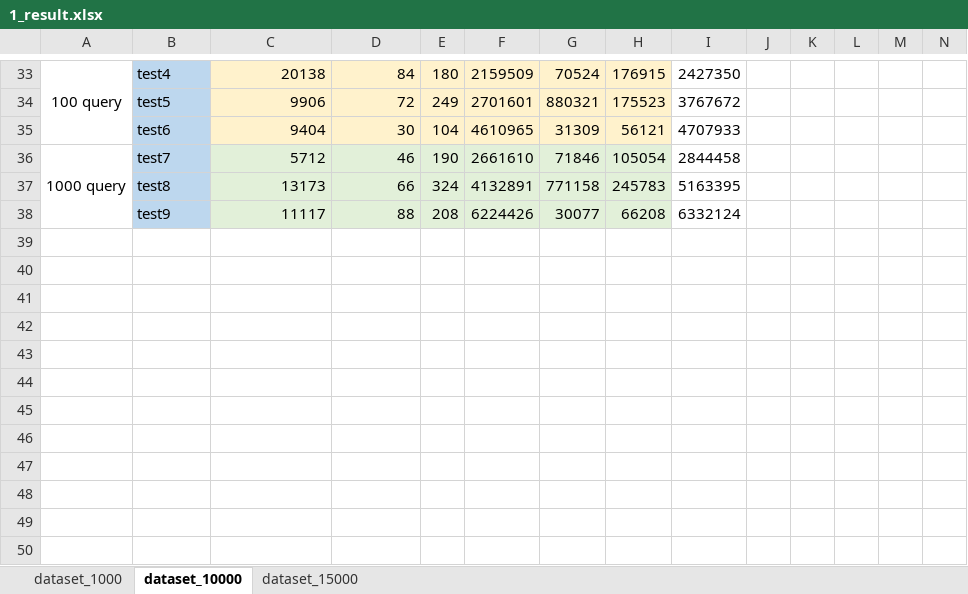
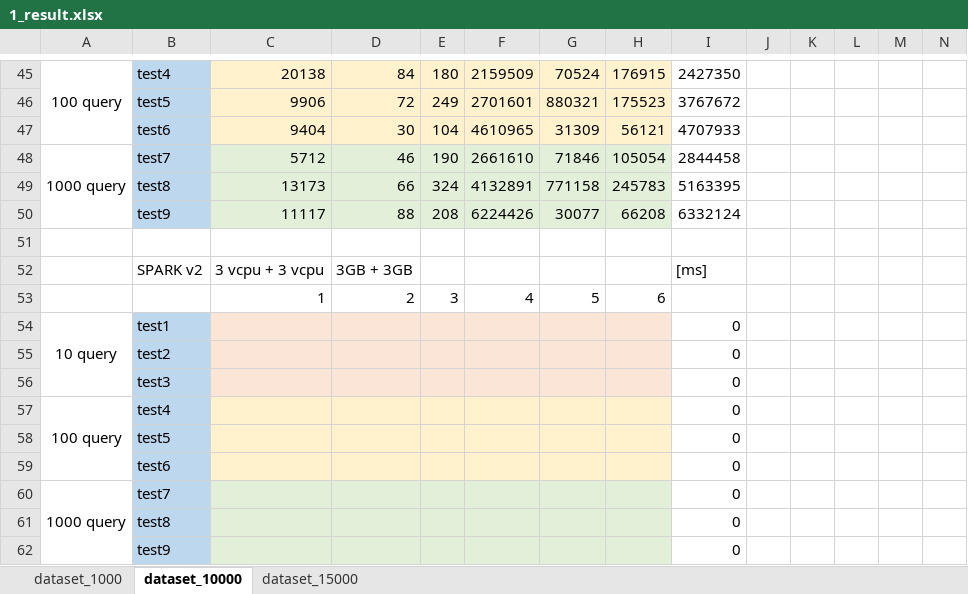
Before and after one commit to HammerProject/HammerDataProject, an Excel workbook: hammer-project/hammer-shark/data_us/1_result.xlsx, sheet dataset_10000, drawn as a sheet; only a part is shown, gaps mark what is left out; values as stored, in another font and other column widths than the file's, no borders; rows hold the shown columns only; the diff covers the shown part only; the diff names each change by its address in the sheet, - before the commit and + after, or states it on an @@ line.

```diff
--- a/hammer-project/hammer-shark/data_us/1_result.xlsx (sheet dataset_10000)
+++ b/hammer-project/hammer-shark/data_us/1_result.xlsx (sheet dataset_10000)
+row 51: (empty)
+row 52:  | SPARK v2 | 3 vcpu + 3 vcpu | 3GB + 3GB |  |  |  |  | [ms]
+row 53:  |  | 1 | 2 | 3 | 4 | 5 | 6
+row 54: 10 query | test1 |  |  |  |  |  |  | 0
+row 55:  | test2 |  |  |  |  |  |  | 0
+row 56:  | test3 |  |  |  |  |  |  | 0
+row 57: 100 query | test4 |  |  |  |  |  |  | 0
+row 58:  | test5 |  |  |  |  |  |  | 0
+row 59:  | test6 |  |  |  |  |  |  | 0
+row 60: 1000 query | test7 |  |  |  |  |  |  | 0
+row 61:  | test8 |  |  |  |  |  |  | 0
+row 62:  | test9 |  |  |  |  |  |  | 0
```
Also changed, not shown: 13 added rows, 1 removed row, 107 edited cells and cell formats elsewhere in this sheet, sheet dataset_1000, sheet dataset_15000, formulas that keep their value, 5 other files.
